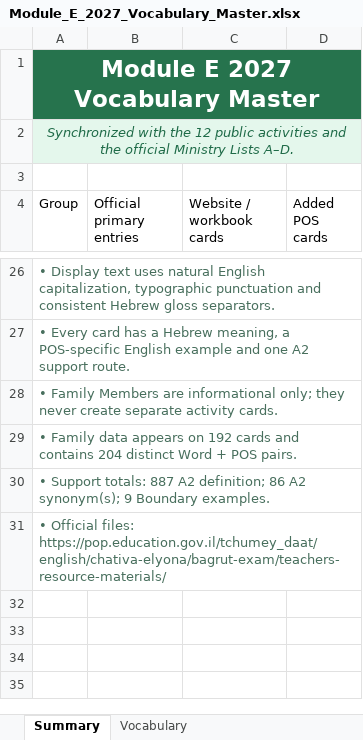
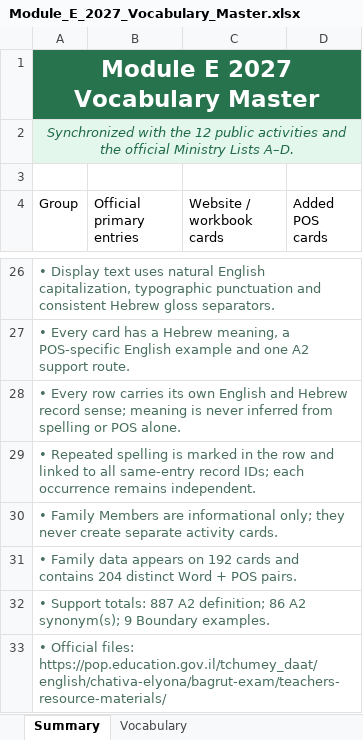
Before and after one commit to Simonh68/module-e-vocab, an Excel workbook: Module_E_2027_Vocabulary_Master.xlsx, sheet Summary, drawn as a sheet; only a part is shown, gaps mark what is left out; values as stored, in another font and other column widths than the file's, no borders; table styles not drawn; the diff names each change by its address in the sheet, - before the commit and + after, or states it on an @@ line.

Commit message:
Preserve repeated senses and apply translation fixes

```diff
--- a/Module_E_2027_Vocabulary_Master.xlsx (sheet Summary)
+++ b/Module_E_2027_Vocabulary_Master.xlsx (sheet Summary)
+row 28: • Every row carries its own English and Hebrew record sense; meaning is never inferred from spelling or POS alone.
+row 29: • Repeated spelling is marked in the row and linked to all same-entry record IDs; each occurrence remains independent.
```
Also changed, not shown: sheet Vocabulary, 19 other files.
